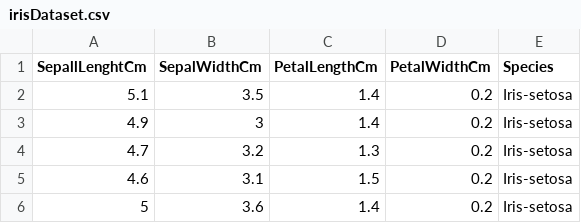
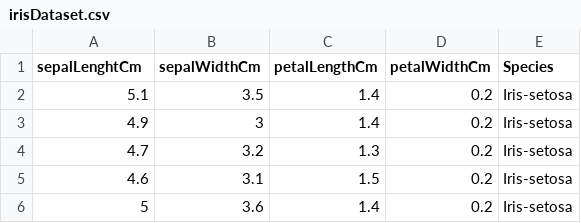
Before and after one commit to sarah-fitzgerald/pands-project-2021, a CSV file: irisDataset.csv, drawn as a sheet; only a part is shown.

```diff
--- a/irisDataset.csv
+++ b/irisDataset.csv
@@ -1,2 +1,2 @@
-SepallLenghtCm,SepalWidthCm,PetalLengthCm,PetalWidthCm,Species
+sepalLenghtCm,sepalWidthCm,petalLengthCm,petalWidthCm,Species
 5.1,3.5,1.4,0.2,Iris-setosa
```
Also changed, not shown: 3 other files.
